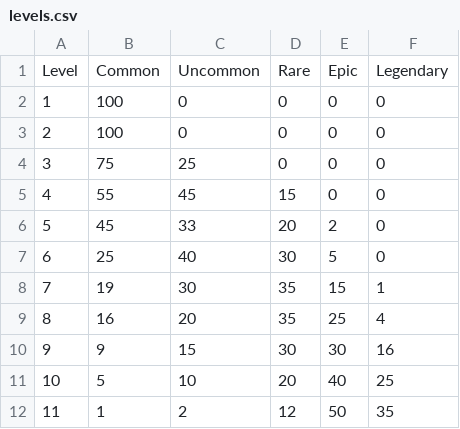
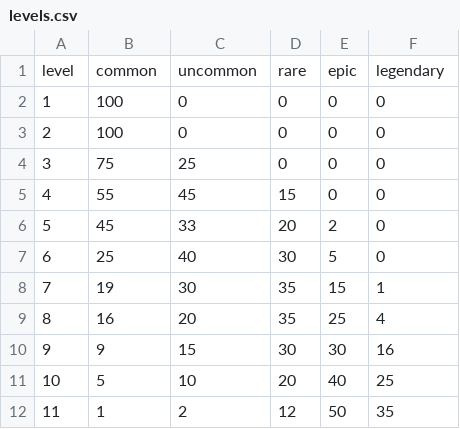
Before and after one commit to stephencowan0/TFT_Champion_Calculator, a CSV file: levels.csv, drawn as a sheet; removed rows and columns are numbered as before the commit, all else as after; the diff names each change by its address in the sheet, - before the commit and + after, or states it on an @@ line.

```diff
--- a/levels.csv
+++ b/levels.csv
-row 1: Level | Common | Uncommon | Rare | Epic | Legendary
+row 1: level | common | uncommon | rare | epic | legendary
```
Also changed, not shown: 1 other file.
